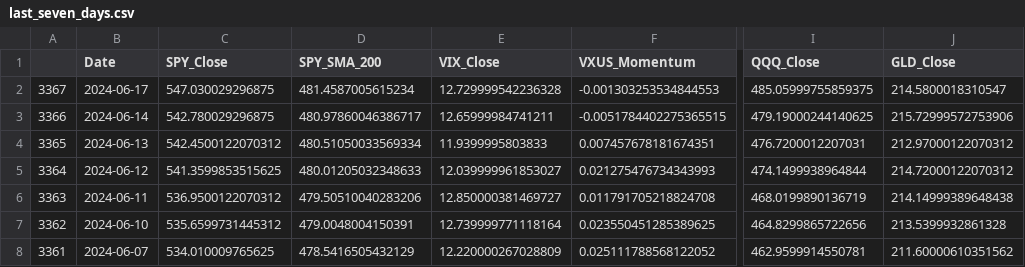
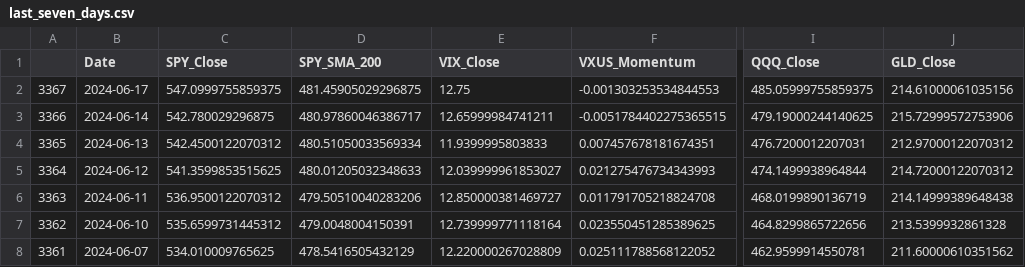
Before and after one commit to rbnyng/trend_alert, a CSV file: last_seven_days.csv, drawn as a sheet; only a part is shown, gaps mark what is left out; the diff names each change by its address in the sheet, - before the commit and + after, or states it on an @@ line.

```diff
--- a/last_seven_days.csv
+++ b/last_seven_days.csv
-C2 (SPY_Close): 547.030029296875
+C2 (SPY_Close): 547.0999755859375
-D2 (SPY_SMA_200): 481.4587005615234
+D2 (SPY_SMA_200): 481.45905029296875
-E2 (VIX_Close): 12.729999542236328
+E2 (VIX_Close): 12.75
-J2 (GLD_Close): 214.5800018310547
+J2 (GLD_Close): 214.61000061035156
```
